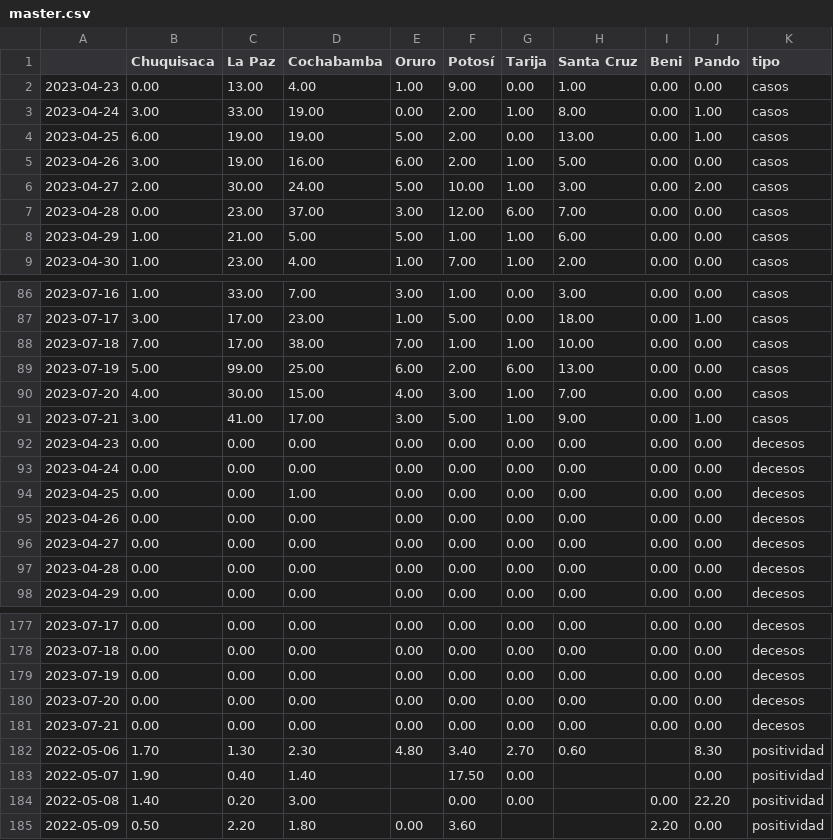
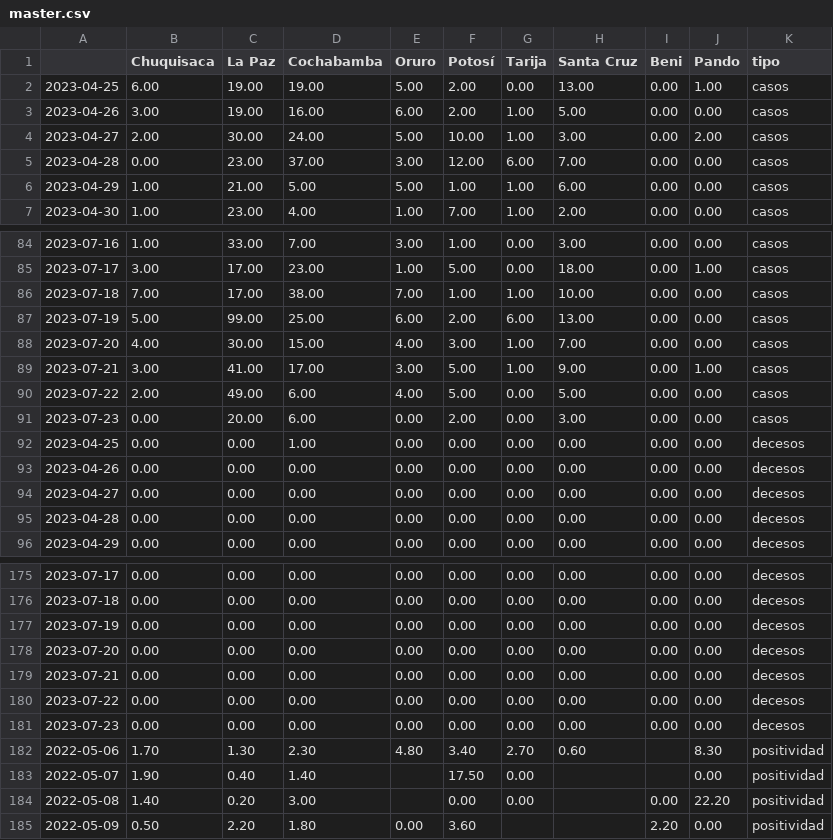
Before and after one commit to mauforonda/super_magic_covid_middleware, a CSV file: docs/master.csv, drawn as a sheet; only a part is shown, gaps mark what is left out.

```diff
--- a/docs/master.csv
+++ b/docs/master.csv
@@ -1,4 +1,2 @@
 ,Chuquisaca,La Paz,Cochabamba,Oruro,Potosí,Tarija,Santa Cruz,Beni,Pando,tipo
-2023-04-23,0.00,13.00,4.00,1.00,9.00,0.00,1.00,0.00,0.00,casos
-2023-04-24,3.00,33.00,19.00,0.00,2.00,1.00,8.00,0.00,1.00,casos
 2023-04-25,6.00,19.00,19.00,5.00,2.00,0.00,13.00,0.00,1.00,casos
@@ -91,4 +89,4 @@
 2023-07-21,3.00,41.00,17.00,3.00,5.00,1.00,9.00,0.00,1.00,casos
-2023-04-23,0.00,0.00,0.00,0.00,0.00,0.00,0.00,0.00,0.00,decesos
-2023-04-24,0.00,0.00,0.00,0.00,0.00,0.00,0.00,0.00,0.00,decesos
+2023-07-22,2.00,49.00,6.00,4.00,5.00,0.00,5.00,0.00,0.00,casos
+2023-07-23,0.00,20.00,6.00,0.00,2.00,0.00,3.00,0.00,0.00,casos
 2023-04-25,0.00,0.00,1.00,0.00,0.00,0.00,0.00,0.00,0.00,decesos
@@ -181,2 +179,4 @@
 2023-07-21,0.00,0.00,0.00,0.00,0.00,0.00,0.00,0.00,0.00,decesos
+2023-07-22,0.00,0.00,0.00,0.00,0.00,0.00,0.00,0.00,0.00,decesos
+2023-07-23,0.00,0.00,0.00,0.00,0.00,0.00,0.00,0.00,0.00,decesos
 2022-05-06,1.70,1.30,2.30,4.80,3.40,2.70,0.60,,8.30,positividad
```
Also changed, not shown: docs/complete.csv.
